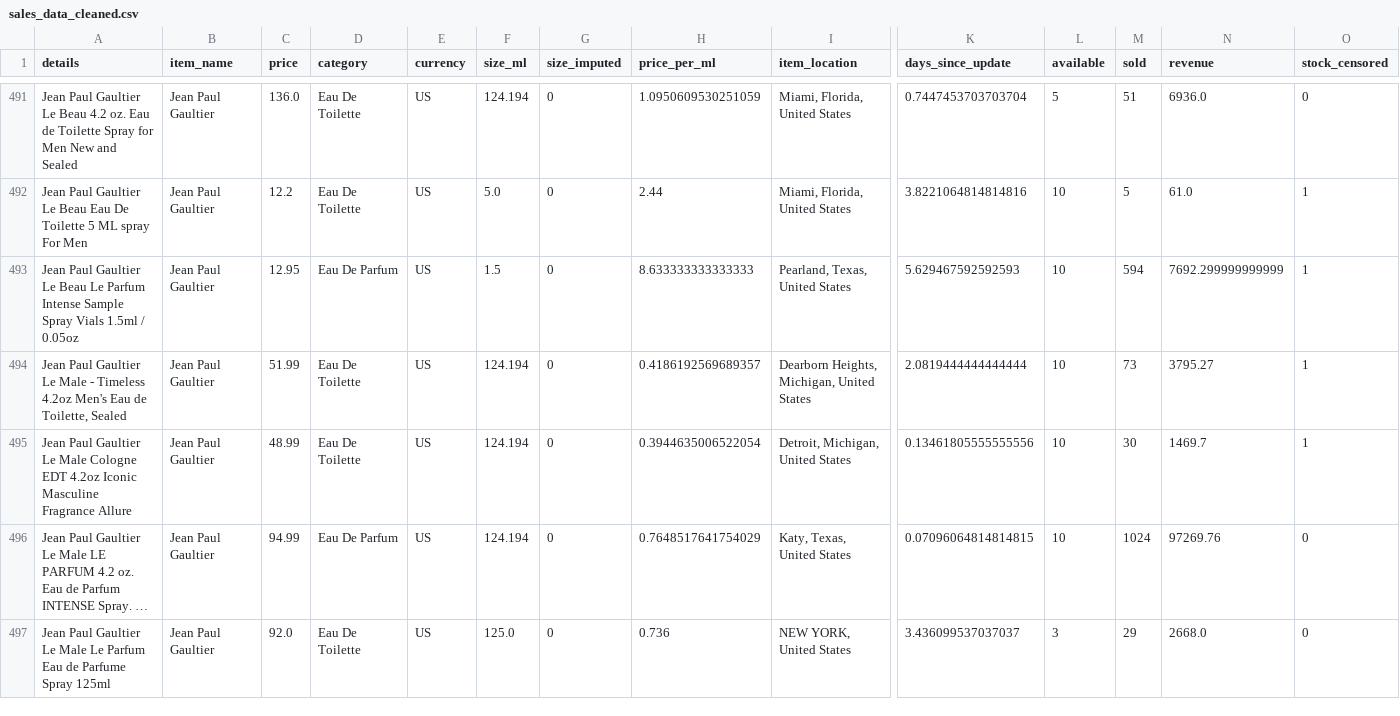
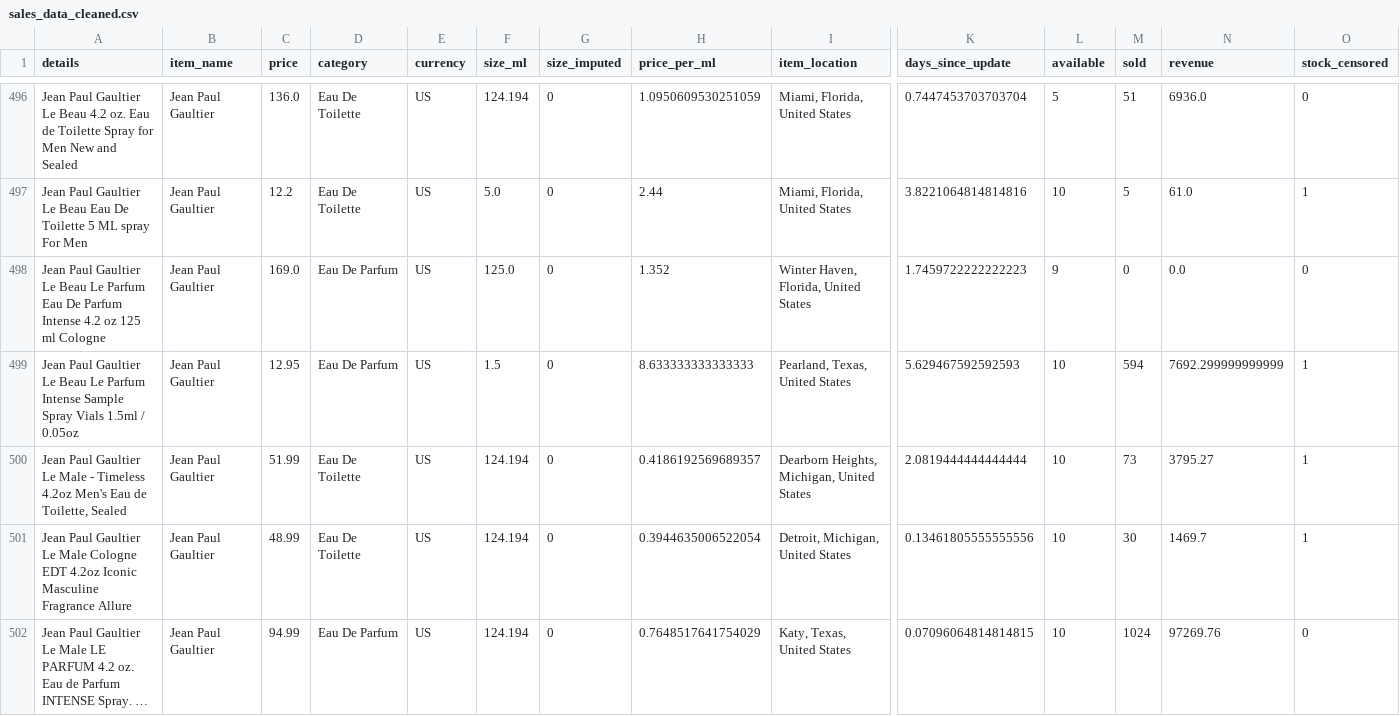
Before and after one commit to Mimi97-aqua/msc_projects, a CSV file: com7022/cleaned_data/sales_data_cleaned.csv, drawn as a sheet; only a part is shown, gaps mark what is left out; the shorter side is filled out with more unchanged rows; long unchanged cells end in …; rows hold the shown columns only; the diff covers the shown part only; the diff names each change by its address in the sheet, - before the commit and + after, or states it on an @@ line.

```diff
--- a/com7022/cleaned_data/sales_data_cleaned.csv
+++ b/com7022/cleaned_data/sales_data_cleaned.csv
+row 498: Jean Paul Gaultier Le Beau Le Parfum Eau De Parfum Intense 4.2 oz 125 ml Cologne | Jean Paul Gaultier | 169.0 | Eau De Parfum | US | 125.0 | 0 | 1.352 | Winter Haven, Florida, United States | 1.7459722222222223 | 9 | 0 | 0.0 | 0
```
Also changed, not shown: 5 added rows elsewhere in this file, com7022/cleaned_data/feature_matrix.csv, 1 other file.
